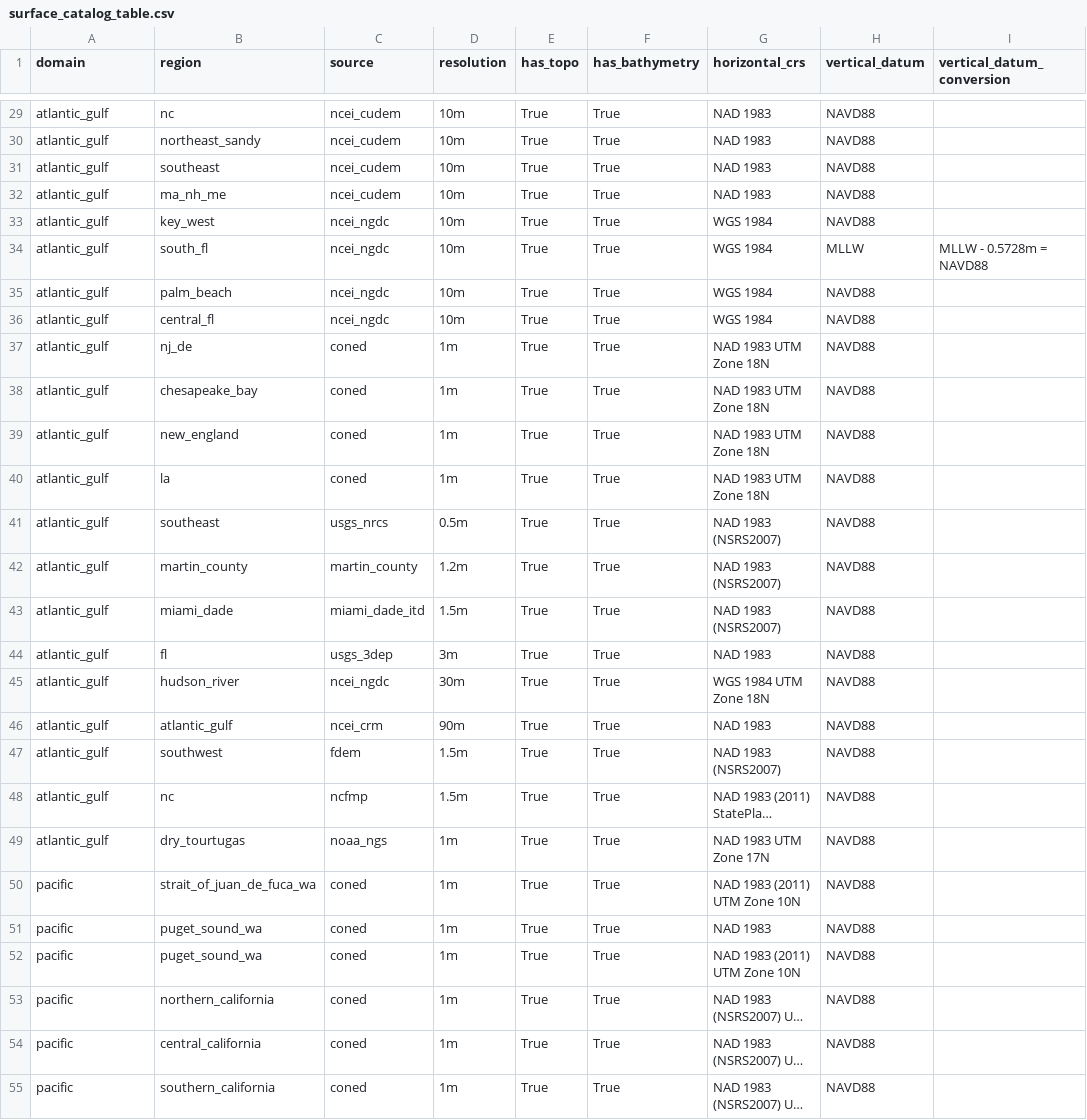
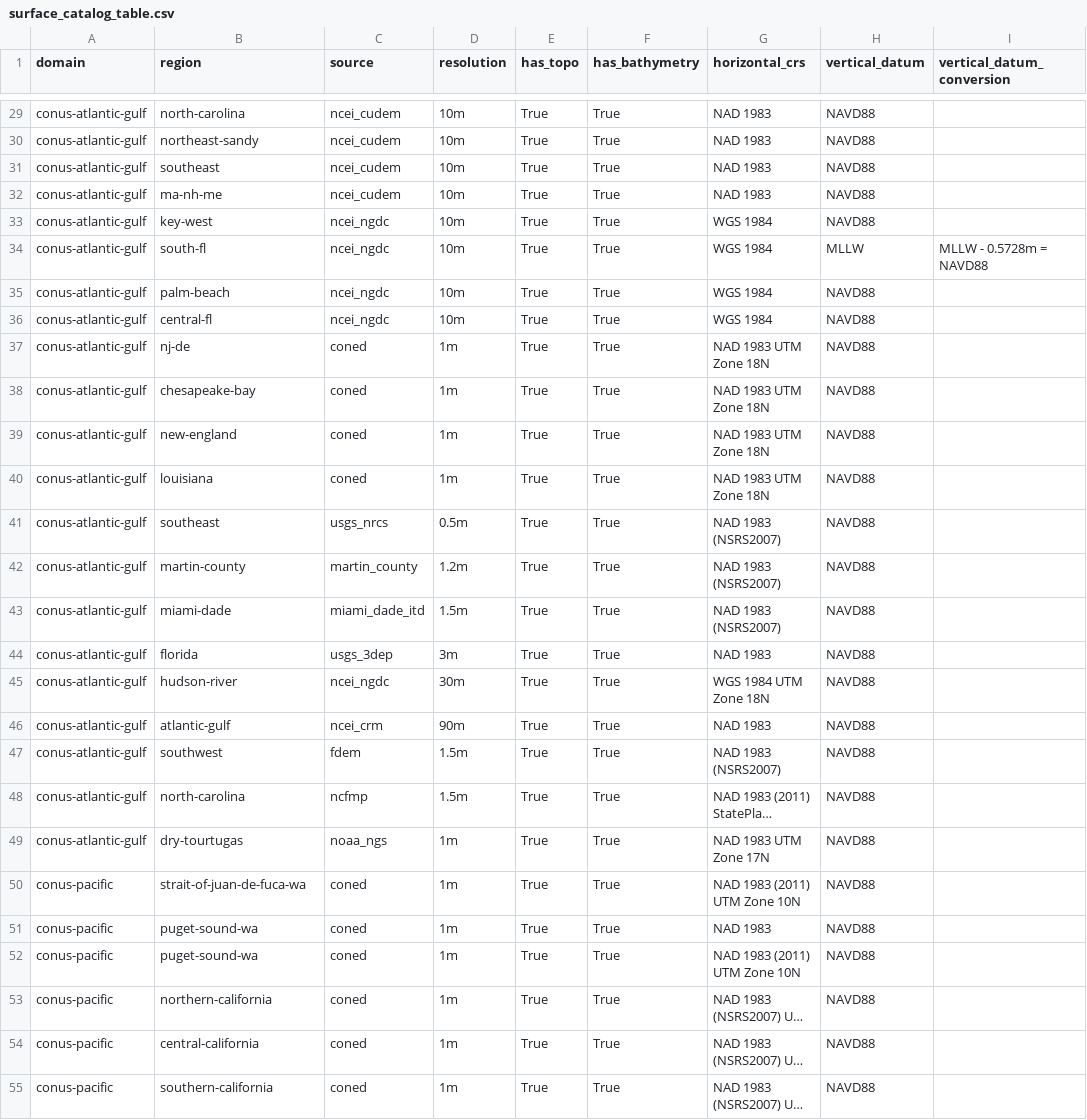
Before and after one commit to owp-spatial/elevation-sources, a CSV file: inst/extdata/surface_catalog_table.csv, drawn as a sheet; only a part is shown, gaps mark what is left out; long unchanged cells end in …; the diff covers the shown part only; the diff names each change by its address in the sheet, - before the commit and + after, or states it on an @@ line.

Commit message:
updated caatalog base table domains and region names and nos/ehydro names, rebuilt package, bumped version

```diff
--- a/inst/extdata/surface_catalog_table.csv
+++ b/inst/extdata/surface_catalog_table.csv
-A29:A49 (domain): atlantic_gulf
+A29:A49 (domain): conus-atlantic-gulf
-B29 (region): nc
+B29 (region): north-carolina
-B30 (region): northeast_sandy
+B30 (region): northeast-sandy
-B32 (region): ma_nh_me
+B32 (region): ma-nh-me
-B33 (region): key_west
+B33 (region): key-west
-B34 (region): south_fl
+B34 (region): south-fl
-B35 (region): palm_beach
+B35 (region): palm-beach
-B36 (region): central_fl
+B36 (region): central-fl
-B37 (region): nj_de
+B37 (region): nj-de
-B38 (region): chesapeake_bay
+B38 (region): chesapeake-bay
-B39 (region): new_england
+B39 (region): new-england
-B40 (region): la
+B40 (region): louisiana
-B42 (region): martin_county
+B42 (region): martin-county
-B43 (region): miami_dade
+B43 (region): miami-dade
-B44 (region): fl
+B44 (region): florida
-B45 (region): hudson_river
+B45 (region): hudson-river
-B46 (region): atlantic_gulf
+B46 (region): atlantic-gulf
-B48 (region): nc
+B48 (region): north-carolina
-B49 (region): dry_tourtugas
+B49 (region): dry-tourtugas
-A50:A55 (domain): pacific
+A50:A55 (domain): conus-pacific
-B50 (region): strait_of_juan_de_fuca_wa
+B50 (region): strait-of-juan-de-fuca-wa
-B51:B52 (region): puget_sound_wa
+B51:B52 (region): puget-sound-wa
-B53 (region): northern_california
+B53 (region): northern-california
-B54 (region): central_california
+B54 (region): central-california
-B55 (region): southern_california
+B55 (region): southern-california
```
Also changed, not shown: 104 edited cells elsewhere in this file, 3 other files.
